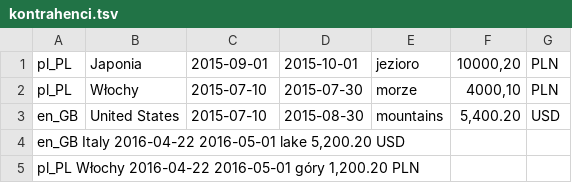
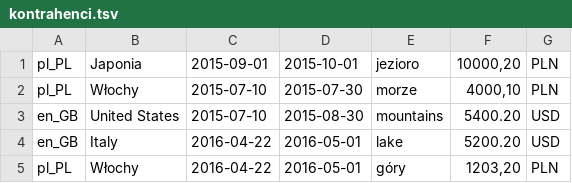
Before and after one commit to Pawlitka/ETL_TravelAgency, a TSV file: data/kontrahenci.tsv, drawn as a sheet.

Commit message:
Refactor translations mapping

```diff
--- a/data/kontrahenci.tsv
+++ b/data/kontrahenci.tsv
@@ -2,4 +2,4 @@ pl_PL	Japonia	2015-09-01	2015-10-01	jezioro	10000,20	PLN
 pl_PL	Włochy	2015-07-10	2015-07-30	morze	4000,10	PLN
-en_GB	United States	2015-07-10	2015-08-30	mountains	5,400.20	USD
-en_GB   Italy   2016-04-22  2016-05-01  lake    5,200.20    USD
-pl_PL   Włochy  2016-04-22  2016-05-01  góry    1,200.20    PLN
+en_GB	United States	2015-07-10	2015-08-30	mountains	5400.20	USD
+en_GB	Italy	2016-04-22	2016-05-01	lake	5200.20	USD
+pl_PL	Włochy	2016-04-22	2016-05-01	góry	1203,20	PLN
```
Also changed, not shown: 5 other files.
